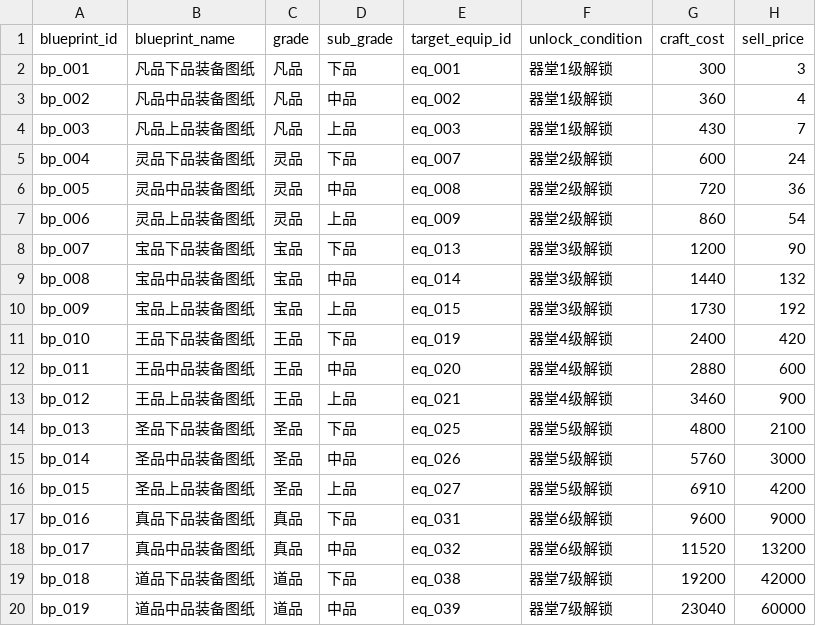
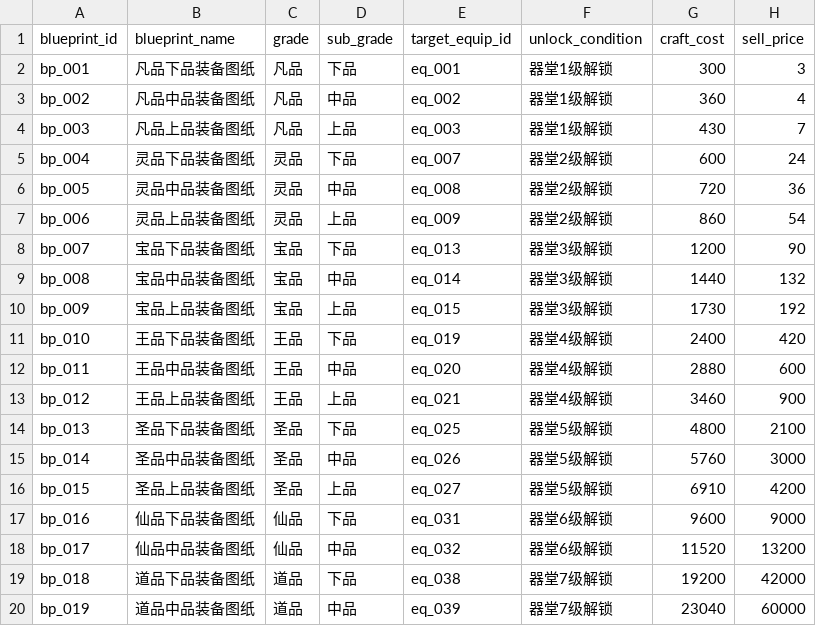
Before and after one commit to ytysean/xiuxain---game, a CSV file: config/equip_blueprint.csv, drawn as a sheet.

```diff
--- a/config/equip_blueprint.csv
+++ b/config/equip_blueprint.csv
@@ -16,4 +16,4 @@ bp_014,圣品中品装备图纸,圣品,中品,eq_026,器堂5级解锁,5760,3000
 bp_015,圣品上品装备图纸,圣品,上品,eq_027,器堂5级解锁,6910,4200
-bp_016,真品下品装备图纸,真品,下品,eq_031,器堂6级解锁,9600,9000
-bp_017,真品中品装备图纸,真品,中品,eq_032,器堂6级解锁,11520,13200
+bp_016,仙品下品装备图纸,仙品,下品,eq_031,器堂6级解锁,9600,9000
+bp_017,仙品中品装备图纸,仙品,中品,eq_032,器堂6级解锁,11520,13200
 bp_018,道品下品装备图纸,道品,下品,eq_038,器堂7级解锁,19200,42000
```
Also changed, not shown: config/equip_main.csv, config/event_quest.csv, 16 other files.
